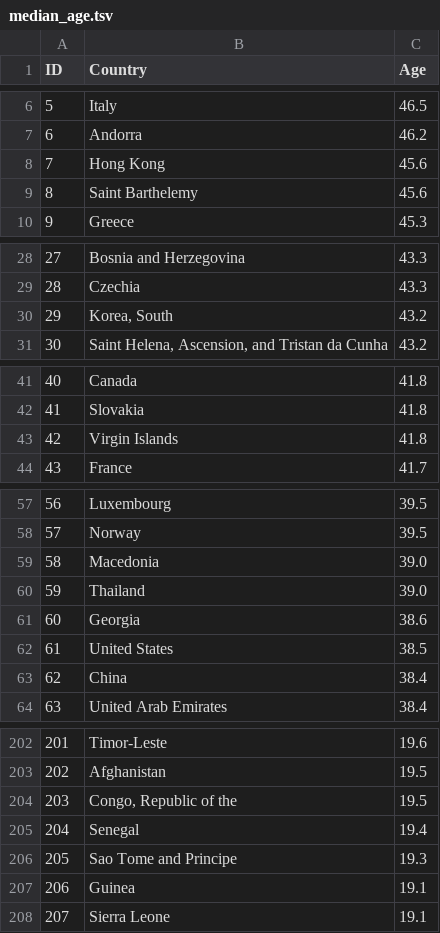
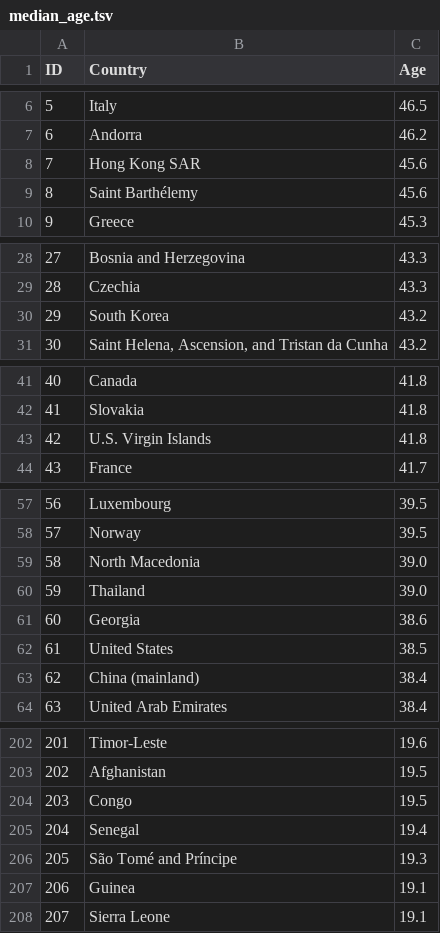
Before and after one commit to kingspp/covid_tracker, a TSV file: covid19/data/median_age.tsv, drawn as a sheet; only a part is shown, gaps mark what is left out; the diff covers the shown part only.

```diff
--- a/covid19/data/median_age.tsv
+++ b/covid19/data/median_age.tsv
@@ -7,4 +7,4 @@ ID |Country |Age
 6 |Andorra |46.2
-7 |Hong Kong |45.6
-8 |Saint Barthelemy |45.6
+7 |Hong Kong SAR|45.6
+8 |Saint Barthélemy |45.6
 9 |Greece |45.3
@@ -29,3 +29,3 @@ ID |Country |Age
 28 |Czechia |43.3
-29 |Korea, South |43.2
+29 |South Korea |43.2
 30 |Saint Helena, Ascension, and Tristan da Cunha |43.2
@@ -42,3 +42,3 @@ ID |Country |Age
 41 |Slovakia |41.8
-42 |Virgin Islands |41.8
+42 |U.S. Virgin Islands |41.8
 43 |France |41.7
@@ -58,3 +58,3 @@ ID |Country |Age
 57 |Norway |39.5
-58 |Macedonia |39.0
+58 |North Macedonia |39.0
 59 |Thailand |39.0
@@ -62,3 +62,3 @@ ID |Country |Age
 61 |United States |38.5
-62 |China |38.4
+62 |China (mainland) |38.4
 63 |United Arab Emirates |38.4
@@ -203,5 +203,5 @@ ID |Country |Age
 202 |Afghanistan |19.5
-203 |Congo, Republic of the |19.5
+203 |Congo |19.5
 204 |Senegal |19.4
-205 |Sao Tome and Principe |19.3
+205 |São Tomé and Príncipe |19.3
 206 |Guinea |19.1
```
Also changed, not shown: 5 edited cells elsewhere in this file, 3 other files.
